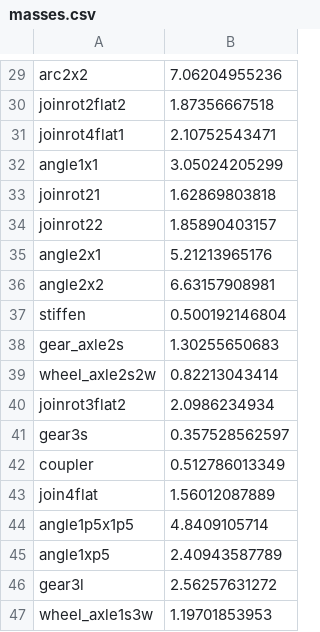
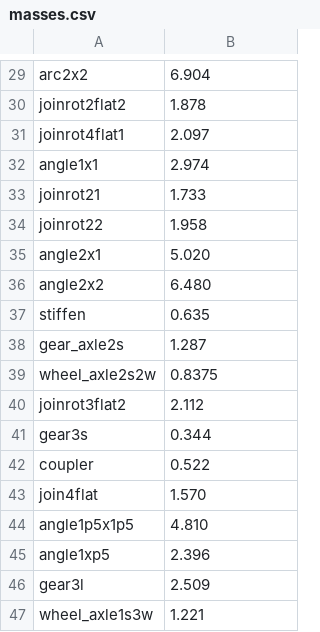
Before and after one commit to charles-sharman/cbmodel, a CSV file: masses.csv, drawn as a sheet; only a part is shown, gaps mark what is left out; the diff covers the shown part only; the diff names each change by its address in the sheet, - before the commit and + after, or states it on an @@ line.

```diff
--- a/masses.csv
+++ b/masses.csv
-B29: 7.06204955236
+B29: 6.904
-B30: 1.87356667518
+B30: 1.878
-B31: 2.10752543471
+B31: 2.097
-B32: 3.05024205299
+B32: 2.974
-B33: 1.62869803818
+B33: 1.733
-B34: 1.85890403157
+B34: 1.958
-B35: 5.21213965176
+B35: 5.020
-B36: 6.63157908981
+B36: 6.480
-B37: 0.500192146804
+B37: 0.635
-B38: 1.30255650683
+B38: 1.287
-B39: 0.82213043414
+B39: 0.8375
-B40: 2.0986234934
+B40: 2.112
-B41: 0.357528562597
+B41: 0.344
-B42: 0.512786013349
+B42: 0.522
-B43: 1.56012087889
+B43: 1.570
-B44: 4.8409105714
+B44: 4.810
-B45: 2.40943587789
+B45: 2.396
-B46: 2.56257631272
+B46: 2.509
-B47: 1.19701853953
+B47: 1.221
```
Also changed, not shown: 28 edited cells elsewhere in this file, 57 other files.
